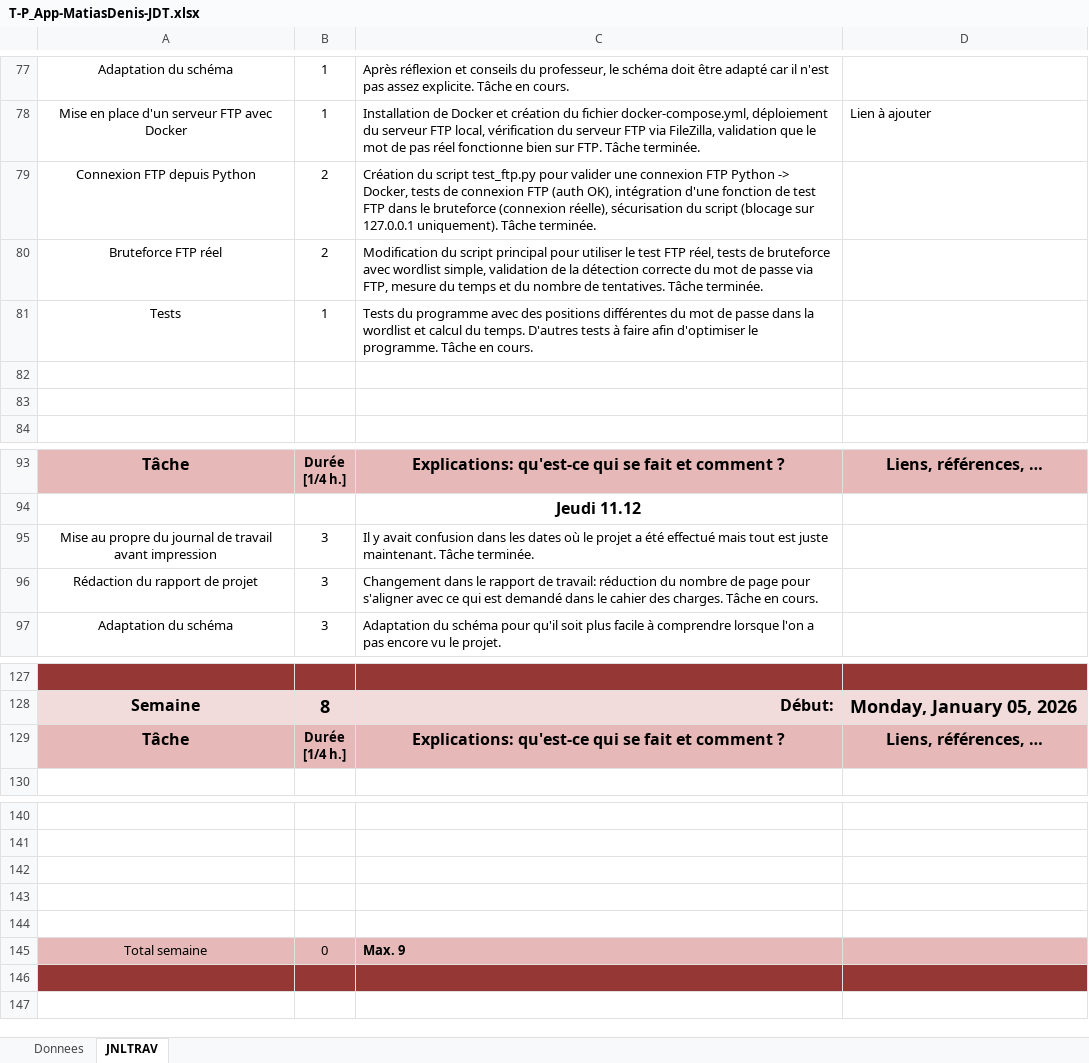
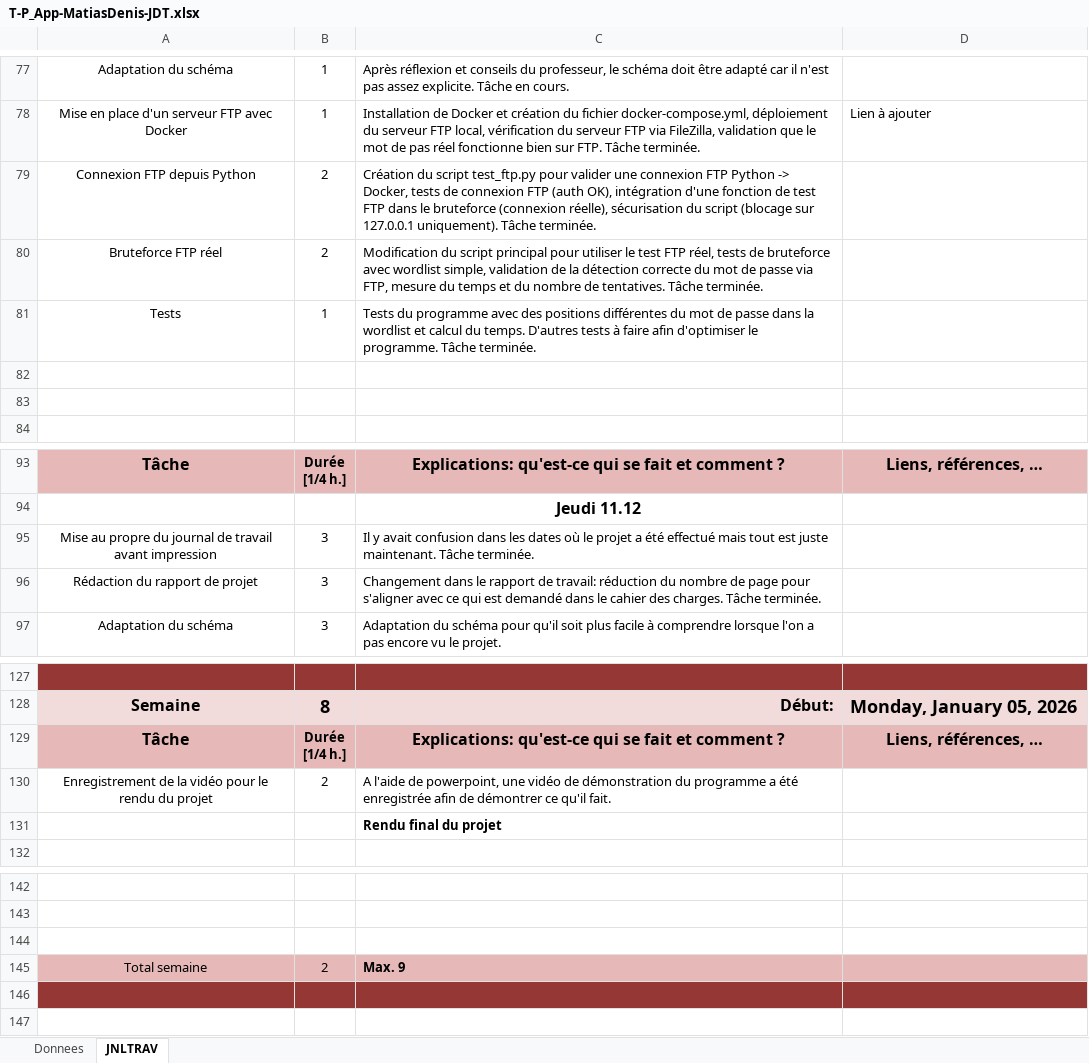
Before and after one commit to Jazztel20/P_App-Bruteforce, an Excel workbook: T-P_App-MatiasDenis-JDT.xlsx, sheet JNLTRAV, drawn as a sheet; only a part is shown, gaps mark what is left out; values as stored, in another font and other column widths than the file's, no borders; charts and pictures not drawn; removed rows and columns are numbered as before the commit, all else as after; the diff names each change by its address in the sheet, - before the commit and + after, or states it on an @@ line.

```diff
--- a/T-P_App-MatiasDenis-JDT.xlsx (sheet JNLTRAV)
+++ b/T-P_App-MatiasDenis-JDT.xlsx (sheet JNLTRAV)
-C81: …programme. Tâche en cours.
+C81: …programme. Tâche terminée.
-C96: …charges. Tâche en cours.
+C96: …charges. Tâche terminée.
+row 130: Enregistrement de la vidéo pour le rendu du projet | 2 | A l'aide de powerpoint, une vidéo de démonstration du programme a été enregistrée afin de démontrer ce qu'il fait.
+row 131:  |  | Rendu final du projet
-row 143: (empty)
-row 144: (empty)
-B145: 0
+B145: 2
```
Also changed, not shown: sheet Donnees, charts or pictures, 3 other files.
